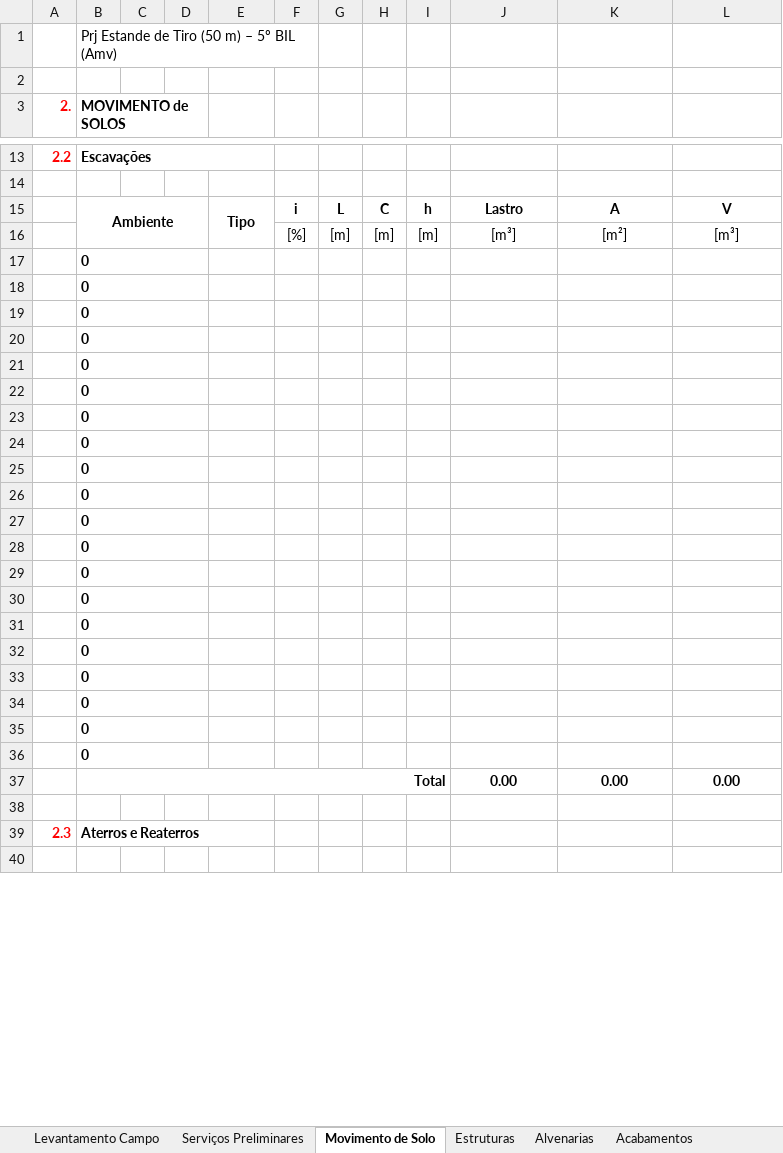
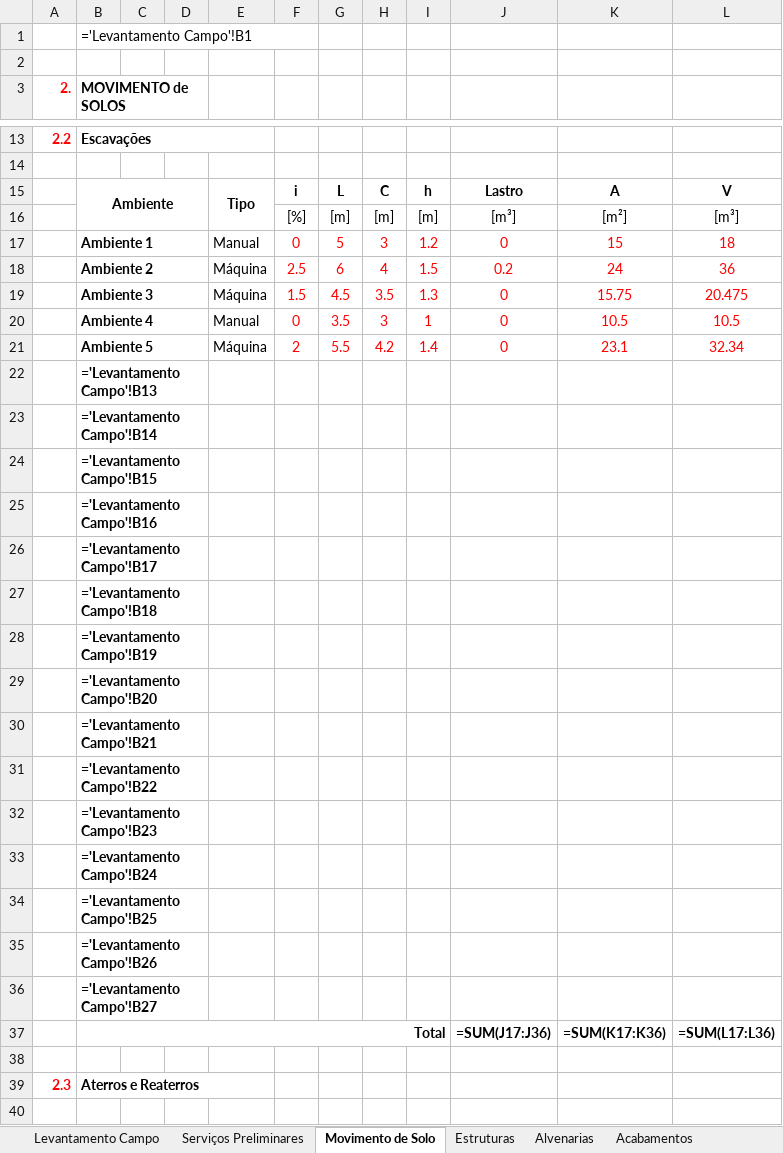
Before and after one commit to EquipeEcho/EchoCAD, an Excel workbook: app/backend/src/modules/Memorial/preencher_excel/memorial_model.xlsx, sheet Movimento de Solo, drawn as a sheet; only a part is shown, gaps mark what is left out; values as stored, in another font and other column widths than the file's, no borders; formulas without a stored value are shown as written; removed rows and columns are numbered as before the commit, all else as after; the diff covers the shown part only; the diff names each change by its address in the sheet, - before the commit and + after, or states it on an @@ line.

```diff
--- a/app/backend/src/modules/Memorial/preencher_excel/memorial_model.xlsx (sheet Movimento de Solo)
+++ b/app/backend/src/modules/Memorial/preencher_excel/memorial_model.xlsx (sheet Movimento de Solo)
-B1 (MOVIMENTO de SOLOS): Prj Estande de Tiro (50 m) – 5º BIL (Amv)
+B1 (MOVIMENTO de SOLOS): ='Levantamento Campo'!B1
-row 17:  | 0
-row 18:  | 0
-row 19:  | 0
-row 20:  | 0
-row 21:  | 0
+row 17:  | Ambiente 1 |  |  | Manual | 0 | 5 | 3 | 1.2 | 0 | 15 | 18
+row 18:  | Ambiente 2 |  |  | Máquina | 2.5 | 6 | 4 | 1.5 | 0.2 | 24 | 36
+row 19:  | Ambiente 3 |  |  | Máquina | 1.5 | 4.5 | 3.5 | 1.3 | 0 | 15.75 | 20.475
+row 20:  | Ambiente 4 |  |  | Manual | 0 | 3.5 | 3 | 1 | 0 | 10.5 | 10.5
+row 21:  | Ambiente 5 |  |  | Máquina | 2 | 5.5 | 4.2 | 1.4 | 0 | 23.1 | 32.34
-B22 (MOVIMENTO de SOLOS): 0
+B22 (MOVIMENTO de SOLOS): ='Levantamento Campo'!B13
-B23 (MOVIMENTO de SOLOS): 0
+B23 (MOVIMENTO de SOLOS): ='Levantamento Campo'!B14
-B24 (MOVIMENTO de SOLOS): 0
+B24 (MOVIMENTO de SOLOS): ='Levantamento Campo'!B15
-B25 (MOVIMENTO de SOLOS): 0
+B25 (MOVIMENTO de SOLOS): ='Levantamento Campo'!B16
-B26 (MOVIMENTO de SOLOS): 0
+B26 (MOVIMENTO de SOLOS): ='Levantamento Campo'!B17
-B27 (MOVIMENTO de SOLOS): 0
+B27 (MOVIMENTO de SOLOS): ='Levantamento Campo'!B18
-B28 (MOVIMENTO de SOLOS): 0
+B28 (MOVIMENTO de SOLOS): ='Levantamento Campo'!B19
-B29 (MOVIMENTO de SOLOS): 0
+B29 (MOVIMENTO de SOLOS): ='Levantamento Campo'!B20
-B30 (MOVIMENTO de SOLOS): 0
+B30 (MOVIMENTO de SOLOS): ='Levantamento Campo'!B21
-B31 (MOVIMENTO de SOLOS): 0
+B31 (MOVIMENTO de SOLOS): ='Levantamento Campo'!B22
-B32 (MOVIMENTO de SOLOS): 0
+B32 (MOVIMENTO de SOLOS): ='Levantamento Campo'!B23
-B33 (MOVIMENTO de SOLOS): 0
+B33 (MOVIMENTO de SOLOS): ='Levantamento Campo'!B24
-B34 (MOVIMENTO de SOLOS): 0
+B34 (MOVIMENTO de SOLOS): ='Levantamento Campo'!B25
-B35 (MOVIMENTO de SOLOS): 0
+B35 (MOVIMENTO de SOLOS): ='Levantamento Campo'!B26
-B36 (MOVIMENTO de SOLOS): 0
+B36 (MOVIMENTO de SOLOS): ='Levantamento Campo'!B27
-row 37:  | Total |  |  |  |  |  |  |  | 0.00 | 0.00 | 0.00
+row 37:  | Total |  |  |  |  |  |  |  | =SUM(J17:J36) | =SUM(K17:K36) | =SUM(L17:L36)
```
Also changed, not shown: 14 added rows, 14 removed rows and 92 edited cells elsewhere in this sheet, sheet Levantamento Campo, sheet Estruturas, sheet Acabamentos, sheet Alvenarias, sheet Serviços Preliminares, sheet Inst Elétricas, 8 more sheets, other sheet tabs, formulas that keep their value, 5 other files.
